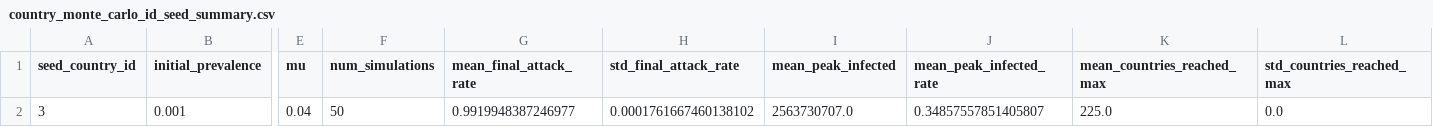
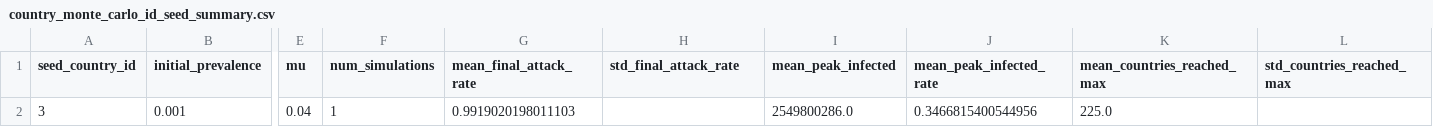
Before and after one commit to DiDyou1123/KENTECH-Capstone2026-Epidemics, a CSV file: monte_carlo/country_monte_carlo_id_seed_summary.csv (was country_monte_carlo_id_seed_summary.csv), drawn as a sheet; only a part is shown, gaps mark what is left out; the diff names each change by its address in the sheet, - before the commit and + after, or states it on an @@ line.

```diff
--- a/country_monte_carlo_id_seed_summary.csv
+++ b/monte_carlo/country_monte_carlo_id_seed_summary.csv
-F2 (num_simulations): 50
+F2 (num_simulations): 1
-G2 (mean_final_attack_rate): 0.9919948387246977
+G2 (mean_final_attack_rate): 0.9919020198011103
-H2 (std_final_attack_rate): 0.0001761667460138102
+H2 (std_final_attack_rate): (empty)
-I2 (mean_peak_infected): 2563730707.0
+I2 (mean_peak_infected): 2549800286.0
-J2 (mean_peak_infected_rate): 0.34857557851405807
+J2 (mean_peak_infected_rate): 0.3466815400544956
-L2 (std_countries_reached_max): 0.0
+L2 (std_countries_reached_max): (empty)
```
Also changed, not shown: 14 other files.
